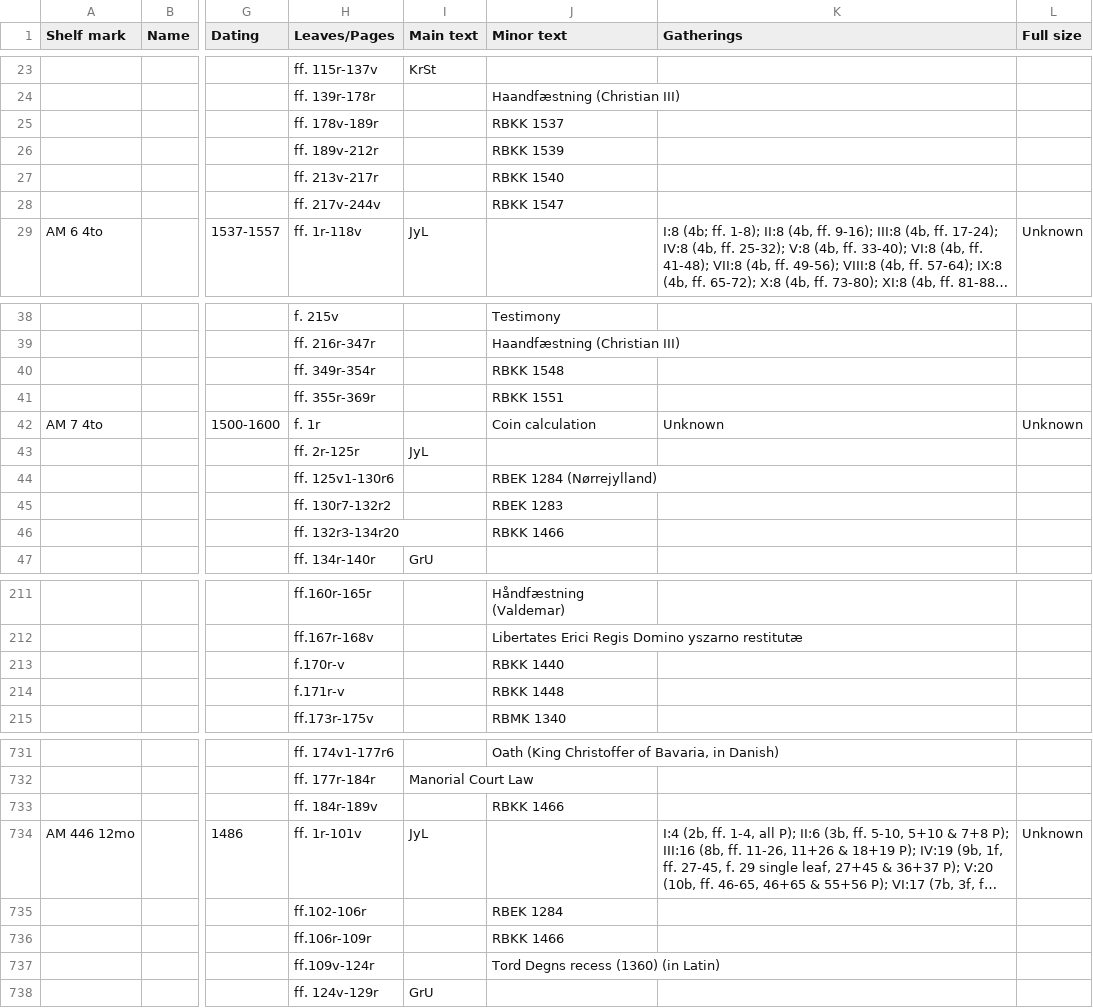
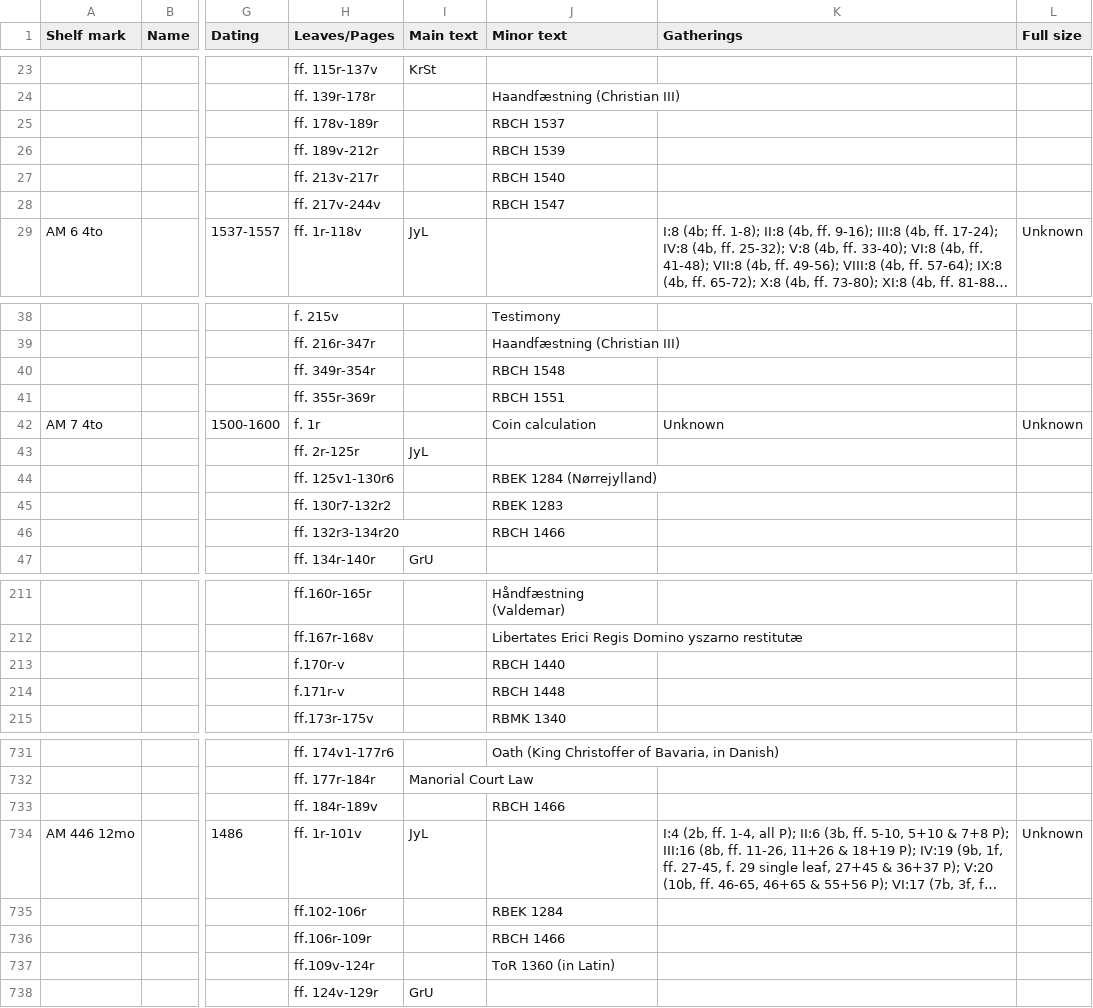
Before and after one commit to NordicLawBooks/database, a TSV file: data/Metadata_Dan_raw.tsv, drawn as a sheet; only a part is shown, gaps mark what is left out; long unchanged cells end in …; the diff covers the shown part only; the diff names each change by its address in the sheet, - before the commit and + after, or states it on an @@ line.

```diff
--- a/data/Metadata_Dan_raw.tsv
+++ b/data/Metadata_Dan_raw.tsv
-J25 (Minor text): RBKK 1537
+J25 (Minor text): RBCH 1537
-J26 (Minor text): RBKK 1539
+J26 (Minor text): RBCH 1539
-J27 (Minor text): RBKK 1540
+J27 (Minor text): RBCH 1540
-J28 (Minor text): RBKK 1547
+J28 (Minor text): RBCH 1547
-J40 (Minor text): RBKK 1548
+J40 (Minor text): RBCH 1548
-J41 (Minor text): RBKK 1551
+J41 (Minor text): RBCH 1551
-J46 (Minor text): RBKK 1466
+J46 (Minor text): RBCH 1466
-J213 (Minor text): RBKK 1440
+J213 (Minor text): RBCH 1440
-J214 (Minor text): RBKK 1448
+J214 (Minor text): RBCH 1448
-J733 (Minor text): RBKK 1466
+J733 (Minor text): RBCH 1466
-J736 (Minor text): RBKK 1466
+J736 (Minor text): RBCH 1466
-J737 (Minor text): Tord Degns recess (1360) (in Latin)
+J737 (Minor text): ToR 1360 (in Latin)
```
Also changed, not shown: 28 edited cells elsewhere in this file, data/Metadata_Isl_raw.tsv, data/Metadata_Norw_raw.tsv, 12 other files.
